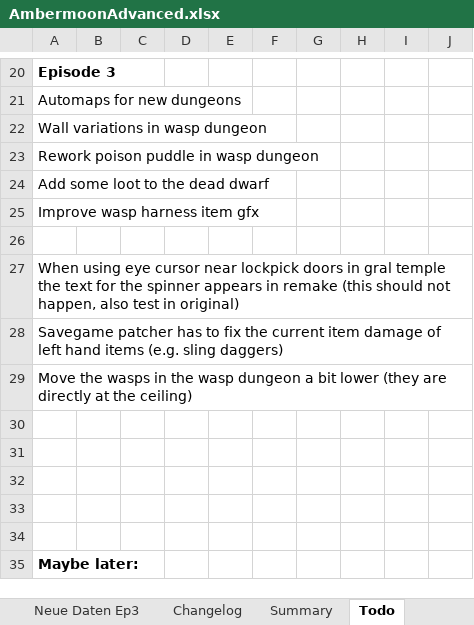
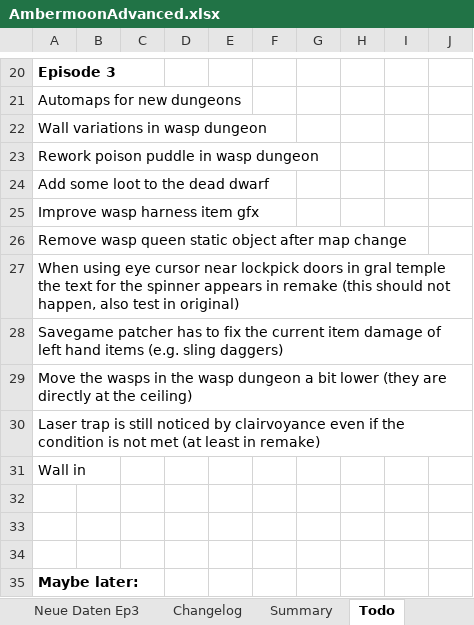
Before and after one commit to Pyrdacor/Ambermoon-Advanced, an Excel workbook: AmbermoonAdvanced.xlsx, sheet Todo, drawn as a sheet; only a part is shown, gaps mark what is left out; values as stored, in another font and other column widths than the file's, no borders; the diff names each change by its address in the sheet, - before the commit and + after, or states it on an @@ line.

```diff
--- a/AmbermoonAdvanced.xlsx (sheet Todo)
+++ b/AmbermoonAdvanced.xlsx (sheet Todo)
-A26: (empty)
+A26: Remove wasp queen static object after map change
-A30: (empty)
+A30: Laser trap is still noticed by clairvoyance even if the condition is not met (at least in remake)
-A31: (empty)
+A31: Wall in
```
Also changed, not shown: sheet Items, 5 other files.
